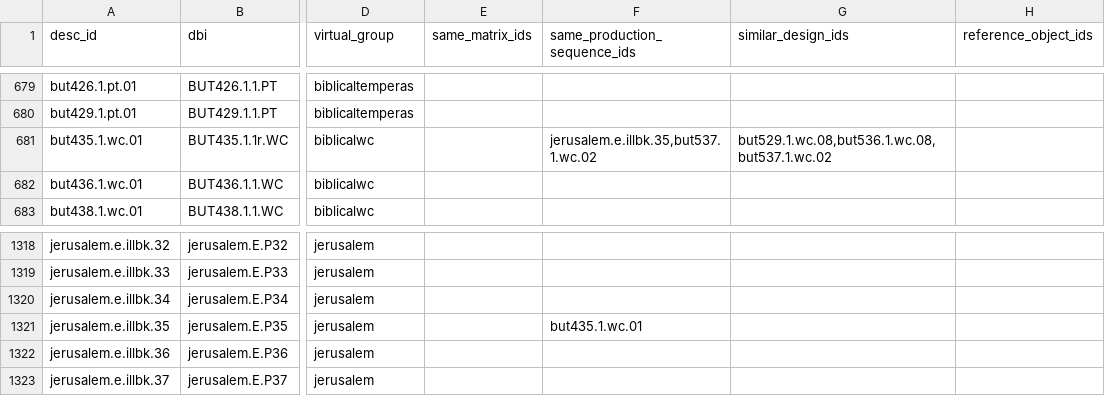
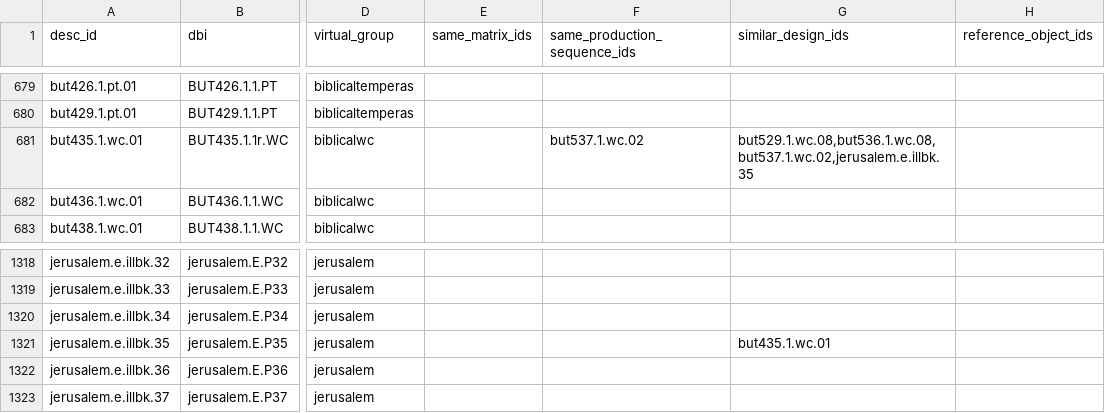
Before and after one commit to blakearchive/archive, a CSV file: blakearchive/static/csv/blake-relations.csv, drawn as a sheet; only a part is shown, gaps mark what is left out; the diff names each change by its address in the sheet, - before the commit and + after, or states it on an @@ line.

Commit message:
fixed jerusalem.e.illbk.35

```diff
--- a/blakearchive/static/csv/blake-relations.csv
+++ b/blakearchive/static/csv/blake-relations.csv
-F681 (same_production_sequence_ids): jerusalem.e.illbk.35,but537.1.wc.02
+F681 (same_production_sequence_ids): but537.1.wc.02
-G681 (similar_design_ids): but529.1.wc.08,but536.1.wc.08,but537.1.wc.02
+G681 (similar_design_ids): but529.1.wc.08,but536.1.wc.08,but537.1.wc.02,jerusalem.e.illbk.35
-F1321 (same_production_sequence_ids): but435.1.wc.01
+F1321 (same_production_sequence_ids): (empty)
-G1321 (similar_design_ids): (empty)
+G1321 (similar_design_ids): but435.1.wc.01
```
